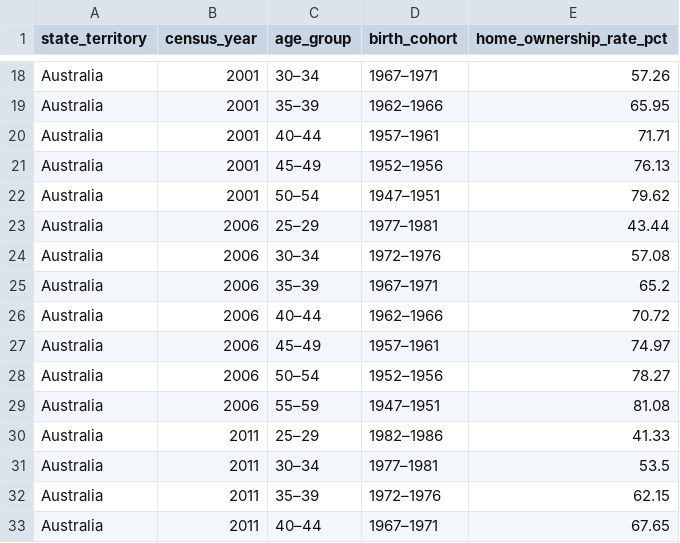
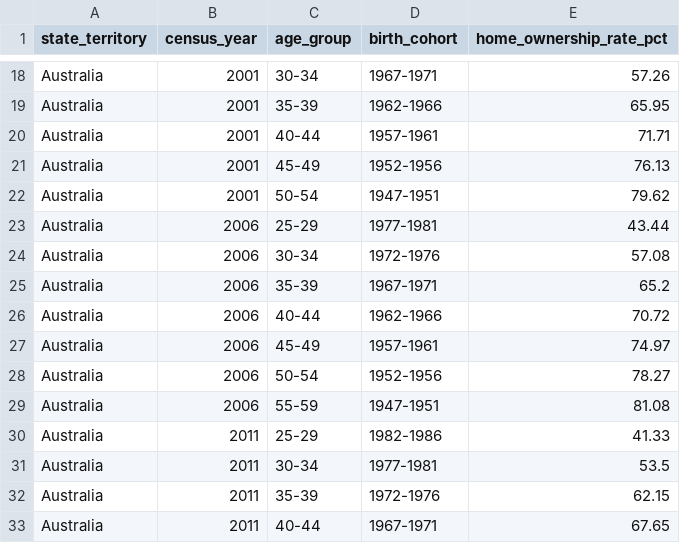
Before and after one commit to bngu0037/FIT3179-DV2, a CSV file: data/aihw_figure2_home_ownership_by_census_year.csv, drawn as a sheet; only a part is shown, gaps mark what is left out; the diff covers the shown part only; the diff names each change by its address in the sheet, - before the commit and + after, or states it on an @@ line.

```diff
--- a/data/aihw_figure2_home_ownership_by_census_year.csv
+++ b/data/aihw_figure2_home_ownership_by_census_year.csv
-C18 (age_group): 30–34
+C18 (age_group): 30-34
-D18 (birth_cohort): 1967–1971
+D18 (birth_cohort): 1967-1971
-C19 (age_group): 35–39
+C19 (age_group): 35-39
-D19 (birth_cohort): 1962–1966
+D19 (birth_cohort): 1962-1966
-C20 (age_group): 40–44
+C20 (age_group): 40-44
-D20 (birth_cohort): 1957–1961
+D20 (birth_cohort): 1957-1961
-C21 (age_group): 45–49
+C21 (age_group): 45-49
-D21 (birth_cohort): 1952–1956
+D21 (birth_cohort): 1952-1956
-C22 (age_group): 50–54
+C22 (age_group): 50-54
-D22 (birth_cohort): 1947–1951
+D22 (birth_cohort): 1947-1951
-C23 (age_group): 25–29
+C23 (age_group): 25-29
-D23 (birth_cohort): 1977–1981
+D23 (birth_cohort): 1977-1981
-C24 (age_group): 30–34
+C24 (age_group): 30-34
-D24 (birth_cohort): 1972–1976
+D24 (birth_cohort): 1972-1976
-C25 (age_group): 35–39
+C25 (age_group): 35-39
-D25 (birth_cohort): 1967–1971
+D25 (birth_cohort): 1967-1971
-C26 (age_group): 40–44
+C26 (age_group): 40-44
-D26 (birth_cohort): 1962–1966
+D26 (birth_cohort): 1962-1966
-C27 (age_group): 45–49
+C27 (age_group): 45-49
-D27 (birth_cohort): 1957–1961
+D27 (birth_cohort): 1957-1961
-C28 (age_group): 50–54
+C28 (age_group): 50-54
-D28 (birth_cohort): 1952–1956
+D28 (birth_cohort): 1952-1956
-C29 (age_group): 55–59
+C29 (age_group): 55-59
-D29 (birth_cohort): 1947–1951
+D29 (birth_cohort): 1947-1951
-C30 (age_group): 25–29
+C30 (age_group): 25-29
-D30 (birth_cohort): 1982–1986
+D30 (birth_cohort): 1982-1986
-C31 (age_group): 30–34
+C31 (age_group): 30-34
-D31 (birth_cohort): 1977–1981
+D31 (birth_cohort): 1977-1981
-C32 (age_group): 35–39
+C32 (age_group): 35-39
-D32 (birth_cohort): 1972–1976
+D32 (birth_cohort): 1972-1976
-C33 (age_group): 40–44
+C33 (age_group): 40-44
-D33 (birth_cohort): 1967–1971
+D33 (birth_cohort): 1967-1971
```
Also changed, not shown: 78 edited cells elsewhere in this file, data/aihw_figure2_home_ownership_australia.csv, data/section4_income_heatmap.csv, 7 other files.
